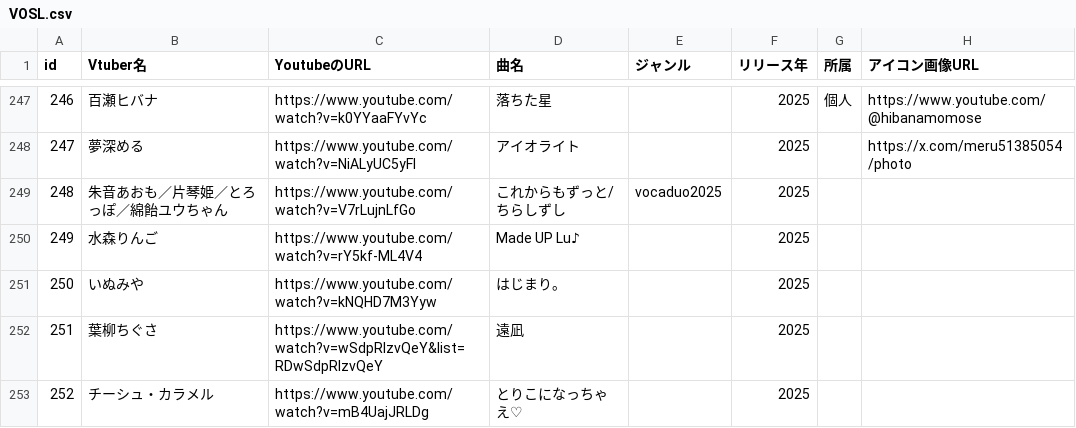
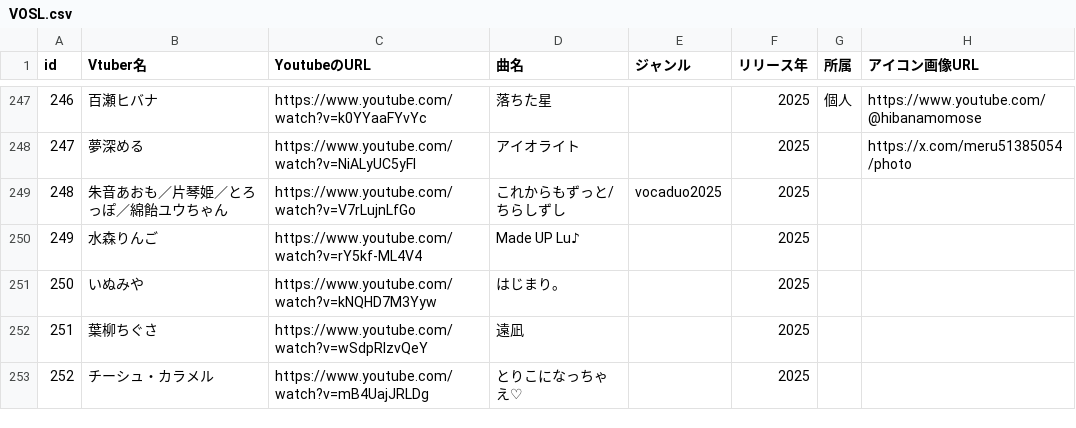
Before and after one commit to take8jp/vosl, a CSV file: csv/VOSL.csv, drawn as a sheet; only a part is shown, gaps mark what is left out; the diff names each change by its address in the sheet, - before the commit and + after, or states it on an @@ line.

Commit message:
追加

```diff
--- a/csv/VOSL.csv
+++ b/csv/VOSL.csv
-C252 (YoutubeのURL): https://www.youtube.com/watch?v=wSdpRIzvQeY&list=RDwSdpRIzvQeY
+C252 (YoutubeのURL): https://www.youtube.com/watch?v=wSdpRIzvQeY
```
